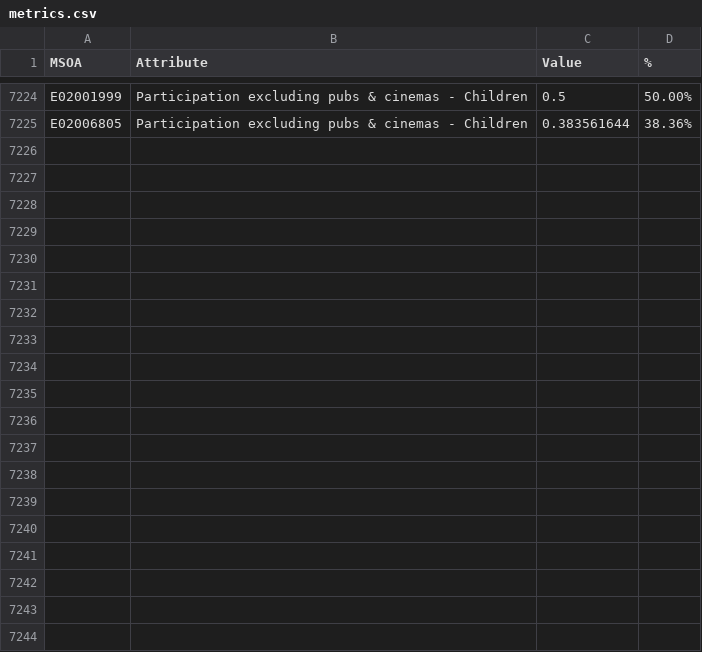
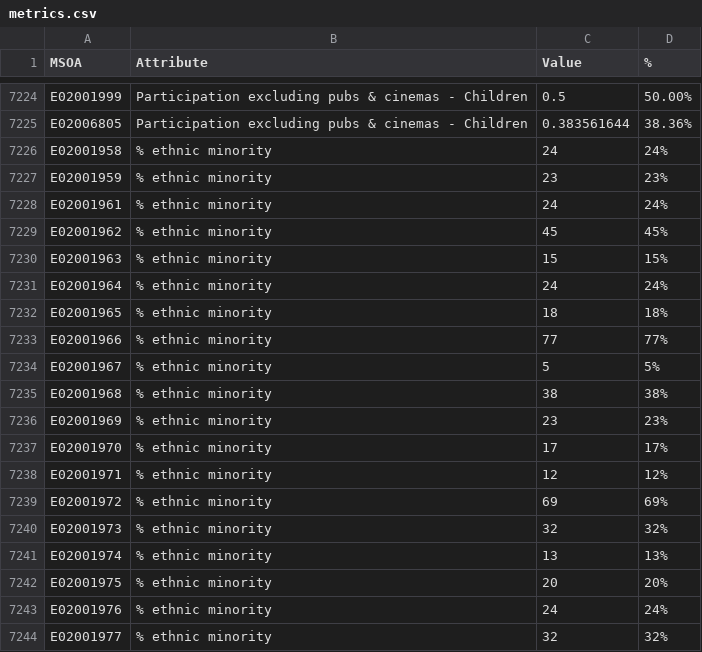
Before and after one commit to coventry-city-council/coventry-city-council.github.io, a CSV file: jcna/metrics.csv, drawn as a sheet; only a part is shown, gaps mark what is left out; the diff covers the shown part only; the diff names each change by its address in the sheet, - before the commit and + after, or states it on an @@ line.

Commit message:
jcna - additions

```diff
--- a/jcna/metrics.csv
+++ b/jcna/metrics.csv
+row 7226: E02001958 | % ethnic minority | 24 | 24%
+row 7227: E02001959 | % ethnic minority | 23 | 23%
+row 7228: E02001961 | % ethnic minority | 24 | 24%
+row 7229: E02001962 | % ethnic minority | 45 | 45%
+row 7230: E02001963 | % ethnic minority | 15 | 15%
+row 7231: E02001964 | % ethnic minority | 24 | 24%
+row 7232: E02001965 | % ethnic minority | 18 | 18%
+row 7233: E02001966 | % ethnic minority | 77 | 77%
+row 7234: E02001967 | % ethnic minority | 5 | 5%
+row 7235: E02001968 | % ethnic minority | 38 | 38%
+row 7236: E02001969 | % ethnic minority | 23 | 23%
+row 7237: E02001970 | % ethnic minority | 17 | 17%
+row 7238: E02001971 | % ethnic minority | 12 | 12%
+row 7239: E02001972 | % ethnic minority | 69 | 69%
+row 7240: E02001973 | % ethnic minority | 32 | 32%
+row 7241: E02001974 | % ethnic minority | 13 | 13%
+row 7242: E02001975 | % ethnic minority | 20 | 20%
+row 7243: E02001976 | % ethnic minority | 24 | 24%
+row 7244: E02001977 | % ethnic minority | 32 | 32%
```
Also changed, not shown: 23 added rows elsewhere in this file, jcna/metricTypes.csv.
